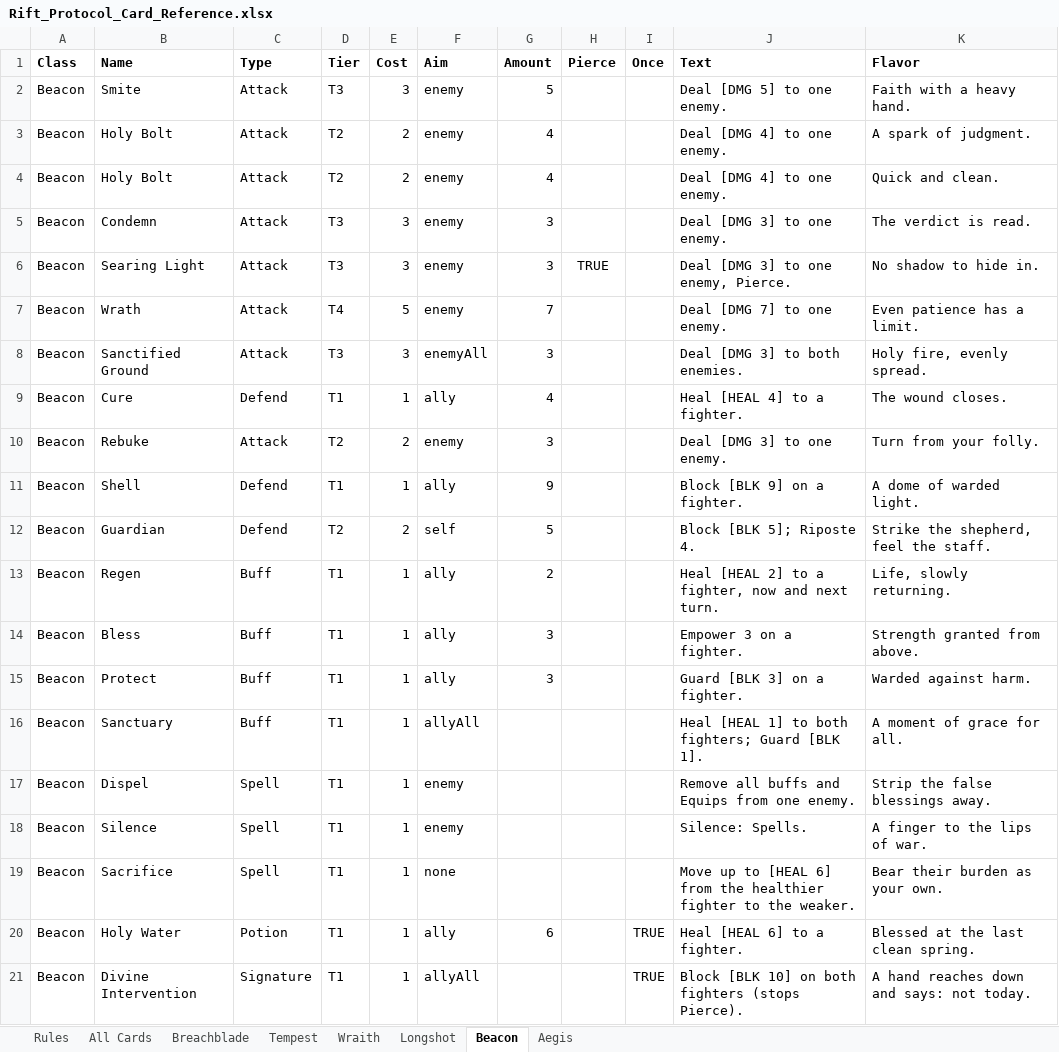
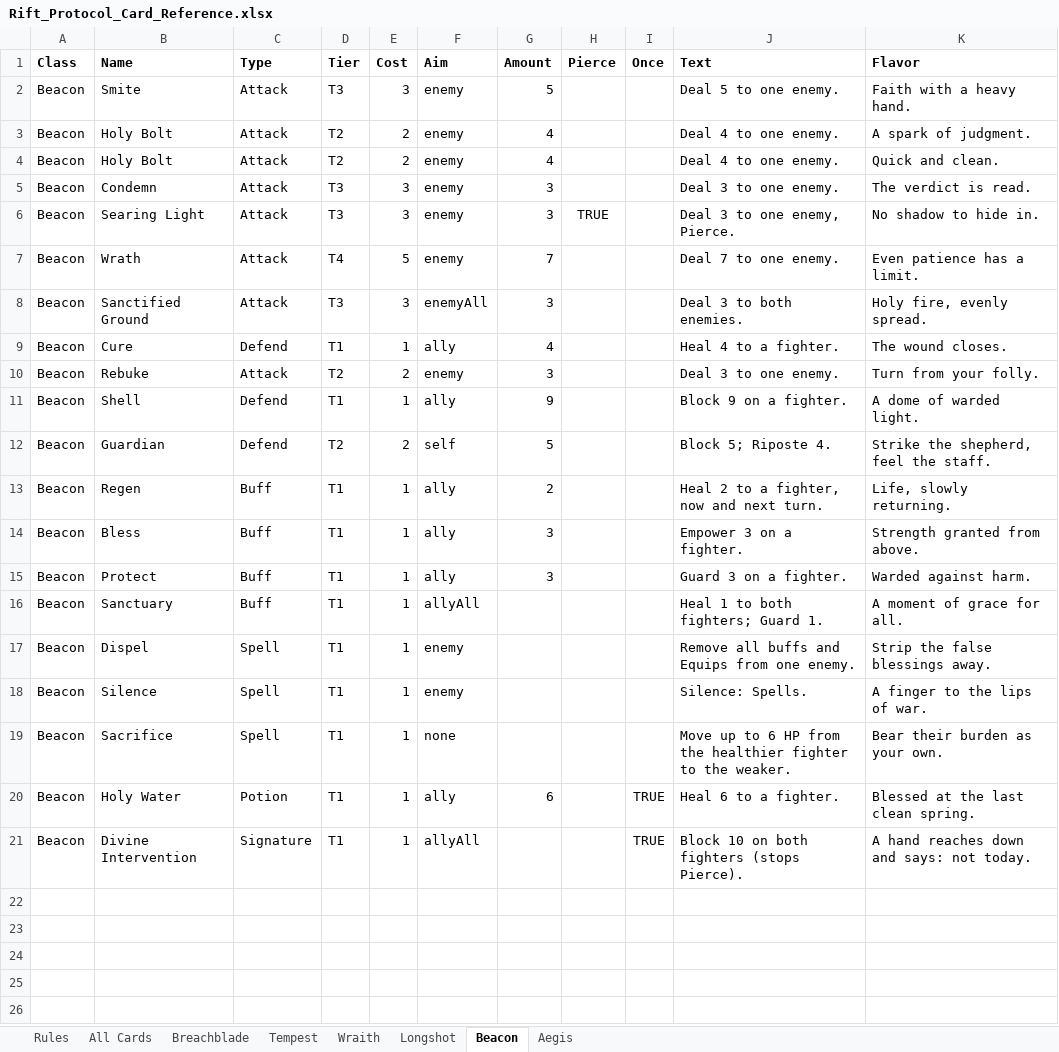
Before and after one commit to Dadpops/RiftProtocol, an Excel workbook: Rift_Protocol_Card_Reference.xlsx, sheet Beacon, drawn as a sheet; values as stored, in another font and other column widths than the file's, no borders; the diff names each change by its address in the sheet, - before the commit and + after, or states it on an @@ line.

```diff
--- a/Rift_Protocol_Card_Reference.xlsx (sheet Beacon)
+++ b/Rift_Protocol_Card_Reference.xlsx (sheet Beacon)
-J2 (Text): Deal [DMG 5] to one enemy.
+J2 (Text): Deal 5 to one enemy.
-J3:J4 (Text): Deal [DMG 4] to one enemy.
+J3:J4 (Text): Deal 4 to one enemy.
-J5 (Text): Deal [DMG 3] to one enemy.
+J5 (Text): Deal 3 to one enemy.
-J6 (Text): Deal [DMG 3] to one enemy, Pierce.
+J6 (Text): Deal 3 to one enemy, Pierce.
-J7 (Text): Deal [DMG 7] to one enemy.
+J7 (Text): Deal 7 to one enemy.
-J8 (Text): Deal [DMG 3] to both enemies.
+J8 (Text): Deal 3 to both enemies.
-J9 (Text): Heal [HEAL 4] to a fighter.
+J9 (Text): Heal 4 to a fighter.
-J10 (Text): Deal [DMG 3] to one enemy.
+J10 (Text): Deal 3 to one enemy.
-J11 (Text): Block [BLK 9] on a fighter.
+J11 (Text): Block 9 on a fighter.
-J12 (Text): Block [BLK 5]; Riposte 4.
+J12 (Text): Block 5; Riposte 4.
-J13 (Text): Heal [HEAL 2] to a fighter, now and next turn.
+J13 (Text): Heal 2 to a fighter, now and next turn.
-J15 (Text): Guard [BLK 3] on a fighter.
+J15 (Text): Guard 3 on a fighter.
-J16 (Text): Heal [HEAL 1] to both fighters; Guard [BLK 1].
+J16 (Text): Heal 1 to both fighters; Guard 1.
-J19 (Text): …up to [HEAL 6] from the…
+J19 (Text): …up to 6 HP from the…
-J20 (Text): Heal [HEAL 6] to a fighter.
+J20 (Text): Heal 6 to a fighter.
-J21 (Text): Block [BLK 10] on both fighters (stops Pierce).
+J21 (Text): Block 10 on both fighters (stops Pierce).
```
Also changed, not shown: sheet All Cards, sheet Aegis, sheet Tempest, sheet Breachblade, sheet Longshot, sheet Wraith, 2 other files.
